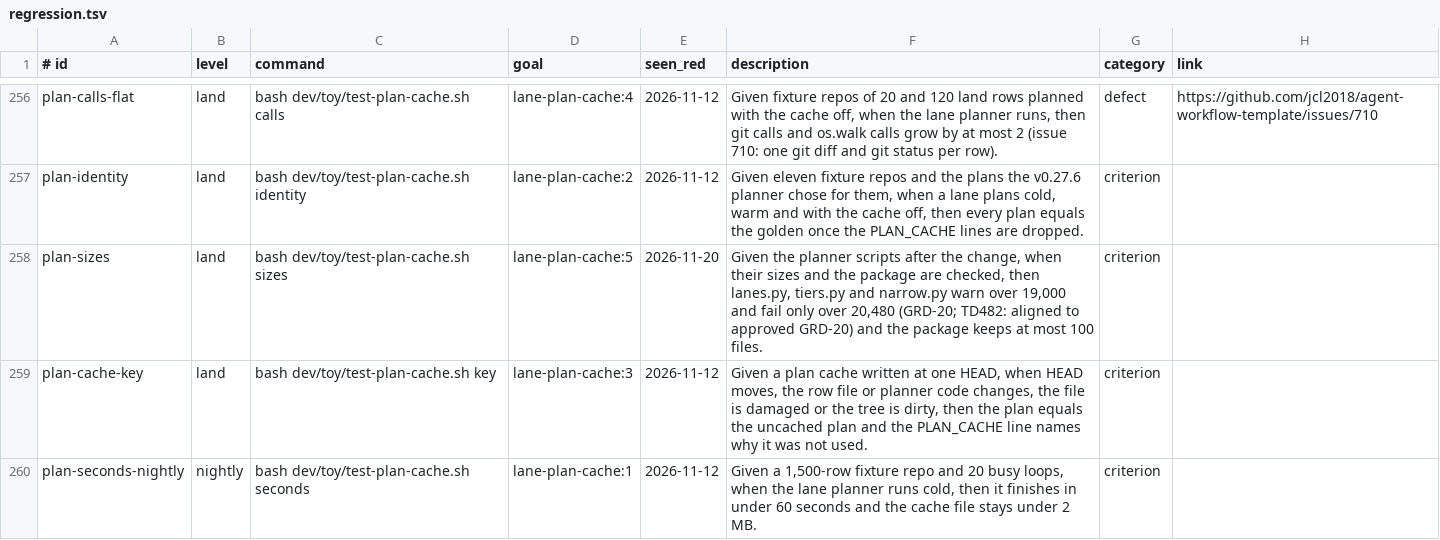
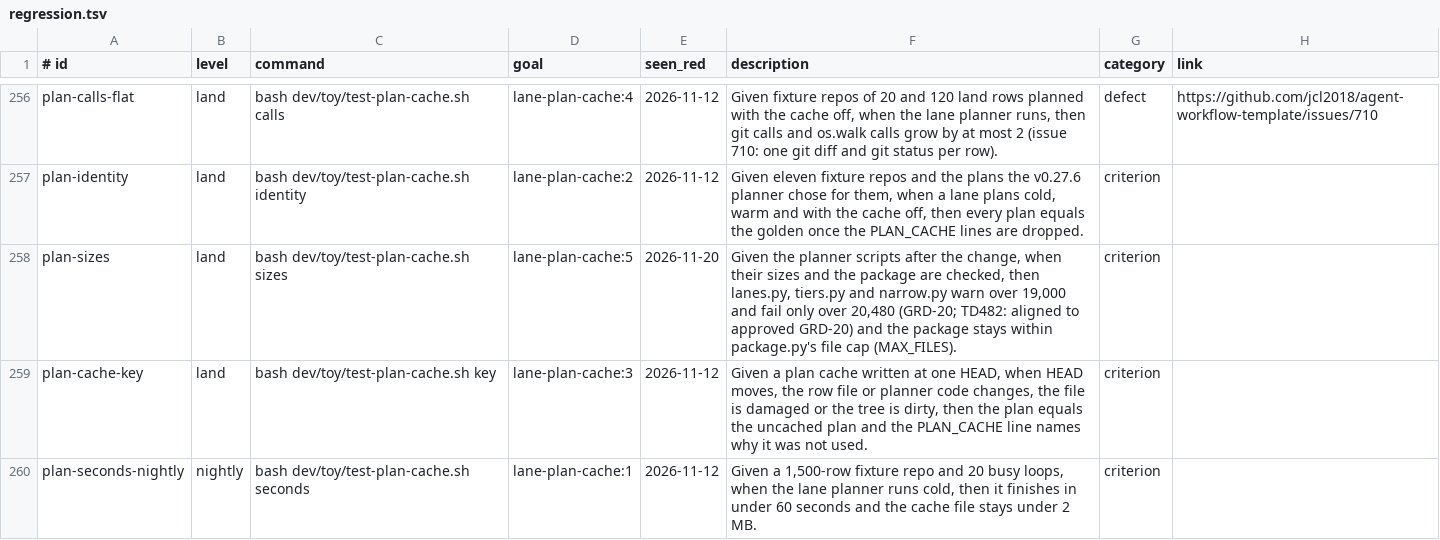
Before and after one commit to Charlie-org146/agent-workflow-template, a TSV file: .loop/regression.tsv, drawn as a sheet; only a part is shown, gaps mark what is left out.

```diff
--- a/.loop/regression.tsv
+++ b/.loop/regression.tsv
@@ -257,3 +257,3 @@ plan-calls-flat	land	bash dev/toy/test-plan-cache.sh calls	lane-plan-cache:4	202
 plan-identity	land	bash dev/toy/test-plan-cache.sh identity	lane-plan-cache:2	2026-11-12	Given eleven fixture repos and the plans the v0.27.6 planner chose for them, when a lane plans cold, warm and with the cache off, then every plan equals the golden once the PLAN_CACHE lines are dropped.	criterion	
-plan-sizes	land	bash dev/toy/test-plan-cache.sh sizes	lane-plan-cache:5	2026-11-20	Given the planner scripts after the change, when their sizes and the package are checked, then lanes.py, tiers.py and narrow.py warn over 19,000 and fail only over 20,480 (GRD-20; TD482: aligned to approved GRD-20) and the package keeps at most 100 files.	criterion	
+plan-sizes	land	bash dev/toy/test-plan-cache.sh sizes	lane-plan-cache:5	2026-11-20	Given the planner scripts after the change, when their sizes and the package are checked, then lanes.py, tiers.py and narrow.py warn over 19,000 and fail only over 20,480 (GRD-20; TD482: aligned to approved GRD-20) and the package stays within package.py's file cap (MAX_FILES).	criterion	
 plan-cache-key	land	bash dev/toy/test-plan-cache.sh key	lane-plan-cache:3	2026-11-12	Given a plan cache written at one HEAD, when HEAD moves, the row file or planner code changes, the file is damaged or the tree is dirty, then the plan equals the uncached plan and the PLAN_CACHE line names why it was not used.	criterion	
```
Also changed, not shown: 4 other files.
